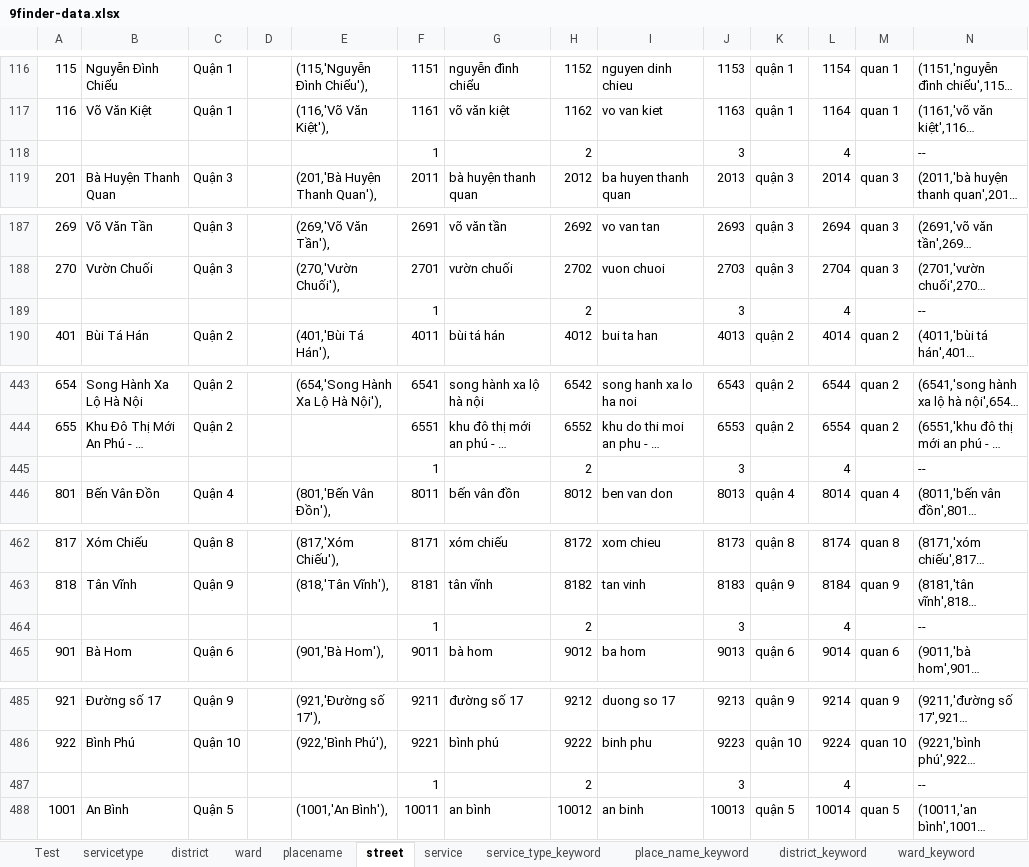
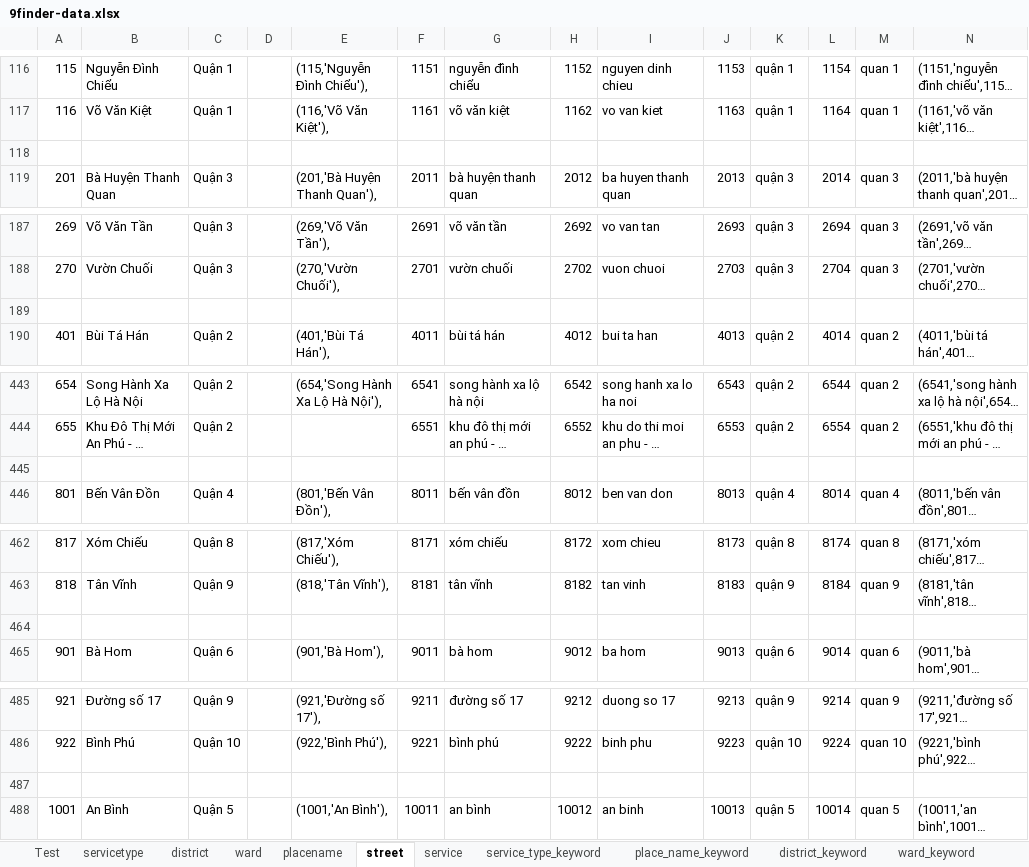
Before and after one commit to ThanhHieu0195/9Finder, an Excel workbook: database/realdata/9finder-data.xlsx, sheet street, drawn as a sheet; only a part is shown, gaps mark what is left out; long unchanged cells end in …; values as stored, in another font and other column widths than the file's, no borders; the diff covers the shown part only; the diff names each change by its address in the sheet, - before the commit and + after, or states it on an @@ line.

```diff
--- a/database/realdata/9finder-data.xlsx (sheet street)
+++ b/database/realdata/9finder-data.xlsx (sheet street)
-row 118:  |  |  |  |  | 1 |  | 2 |  | 3 |  | 4 |  | --
+row 118: (empty)
-row 189:  |  |  |  |  | 1 |  | 2 |  | 3 |  | 4 |  | --
+row 189: (empty)
-row 445:  |  |  |  |  | 1 |  | 2 |  | 3 |  | 4 |  | --
+row 445: (empty)
-row 464:  |  |  |  |  | 1 |  | 2 |  | 3 |  | 4 |  | --
+row 464: (empty)
-row 487:  |  |  |  |  | 1 |  | 2 |  | 3 |  | 4 |  | --
+row 487: (empty)
```
Also changed, not shown: 20 edited cells elsewhere in this sheet, sheet Test, 1 other file.
